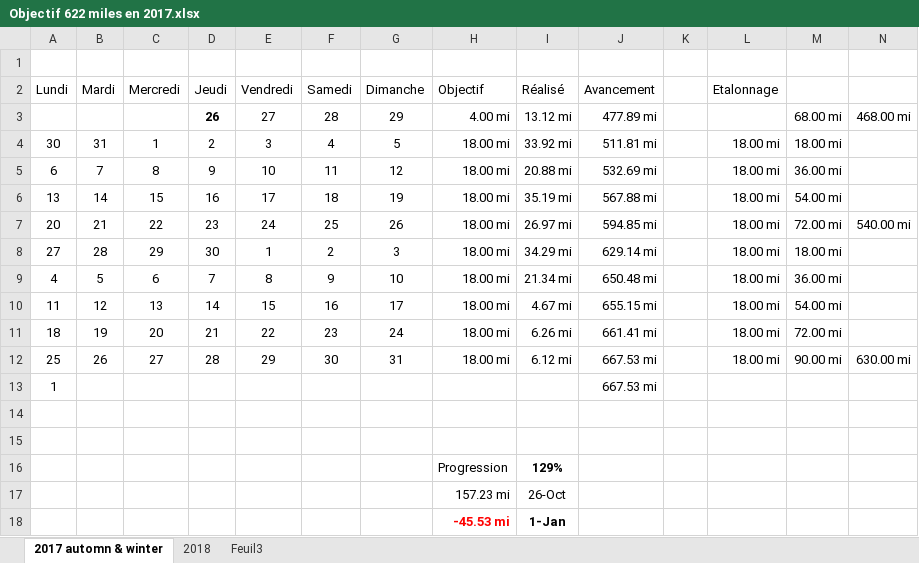
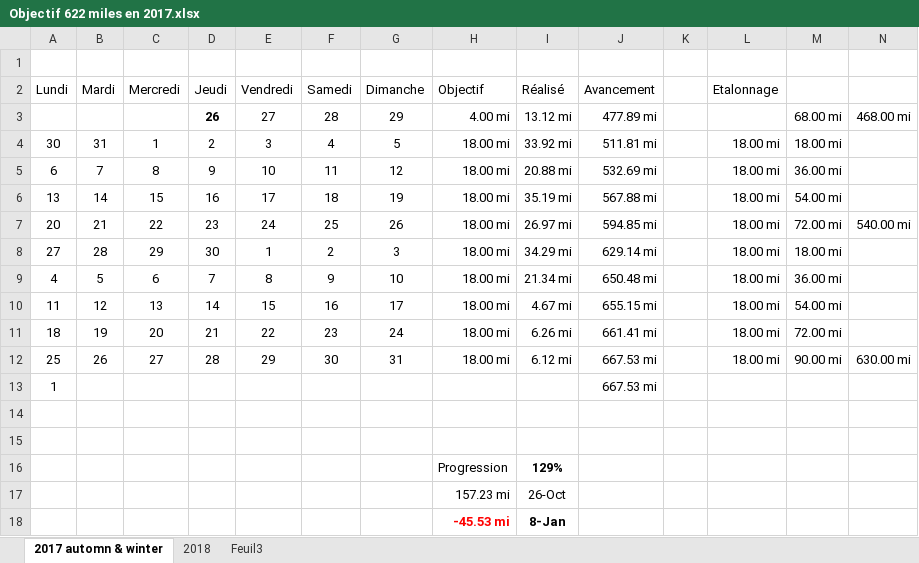
Before and after one commit to yakobibus/Essais, an Excel workbook: Src/622 miles/Objectif 622 miles en 2017.xlsx, sheet 2017 automn & winter, drawn as a sheet; values as stored, in another font and other column widths than the file's, no borders; conditional formats and table styles not drawn; the diff names each change by its address in the sheet, - before the commit and + after, or states it on an @@ line.

```diff
--- a/Src/622 miles/Objectif 622 miles en 2017.xlsx (sheet 2017 automn & winter)
+++ b/Src/622 miles/Objectif 622 miles en 2017.xlsx (sheet 2017 automn & winter)
-I18 (Réalisé): 1-Jan
+I18 (Réalisé): 8-Jan
```
Also changed, not shown: sheet 2018.
